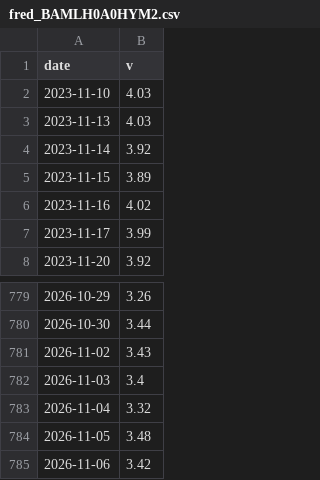
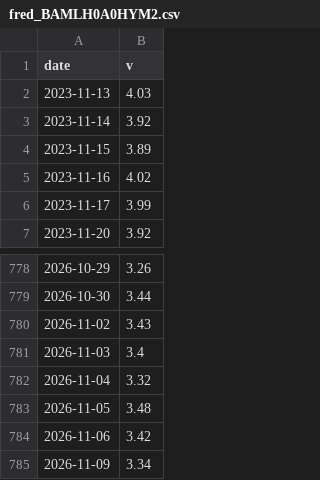
Before and after one commit to salmonmisosoup/leverage-dashboard, a CSV file: data/fred_BAMLH0A0HYM2.csv, drawn as a sheet; only a part is shown, gaps mark what is left out.

```diff
--- a/data/fred_BAMLH0A0HYM2.csv
+++ b/data/fred_BAMLH0A0HYM2.csv
@@ -1,3 +1,2 @@
 date,v
-2023-11-10,4.03
 2023-11-13,4.03
@@ -785 +784,2 @@ date,v
 2026-11-06,3.42
+2026-11-09,3.34
```
Also changed, not shown: data/fred_BAA10Y.csv, data/fred_DGS2.csv, 7 other files.
